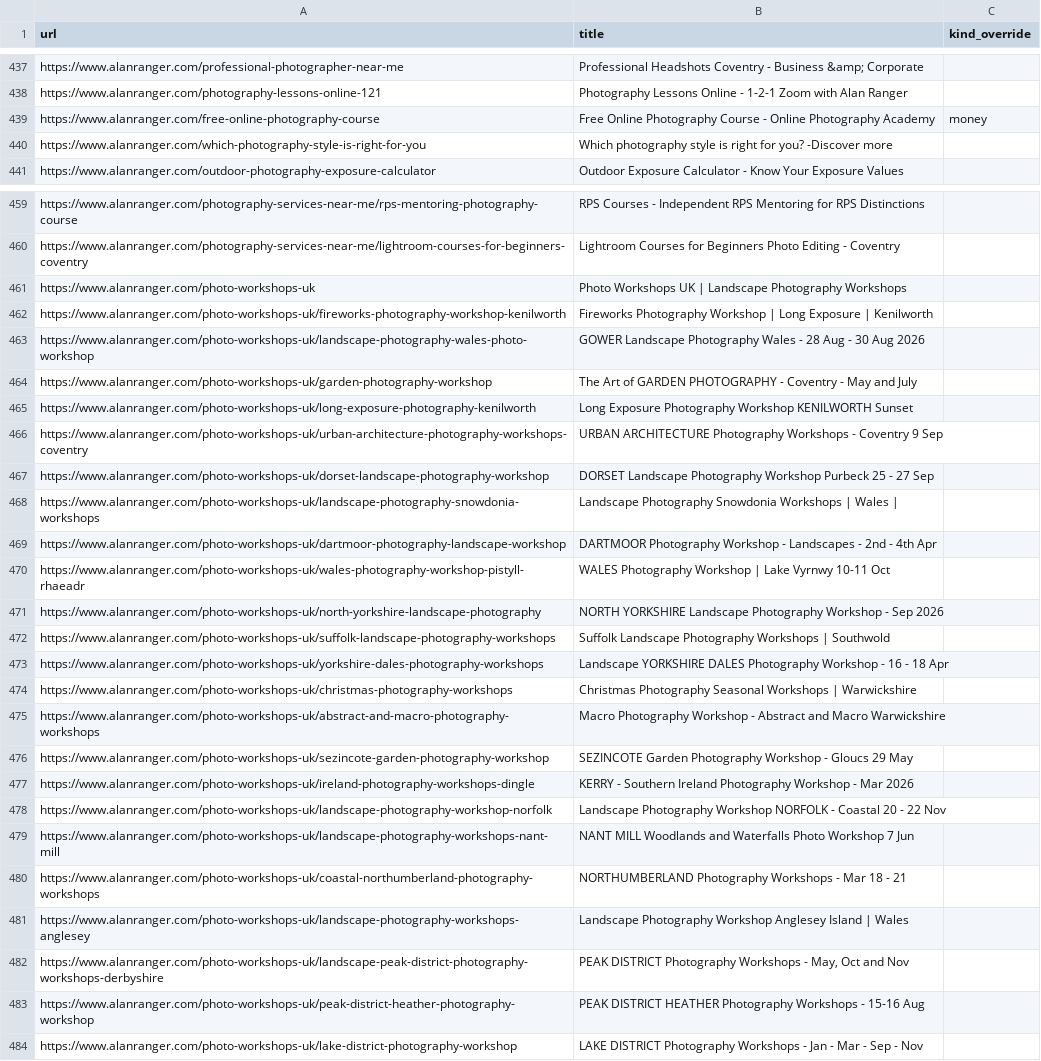
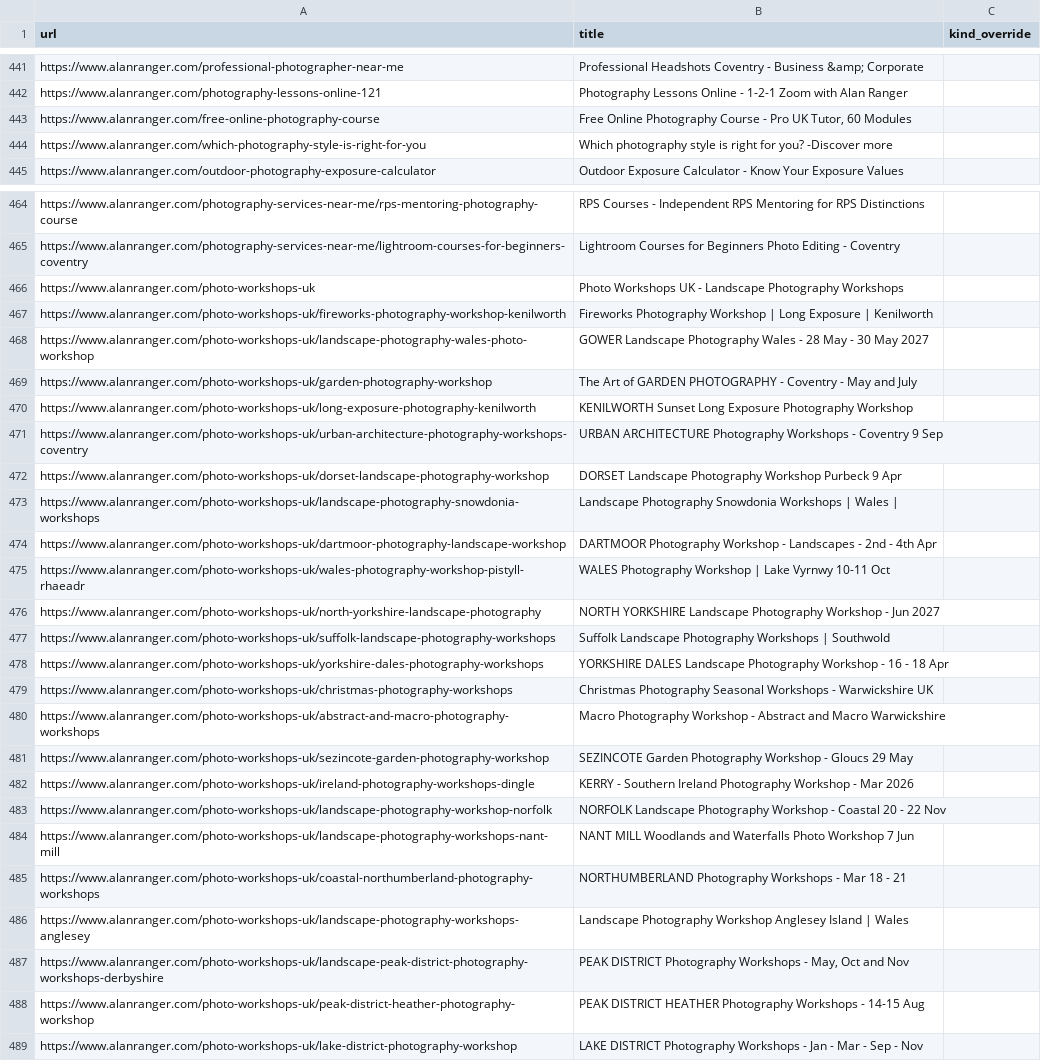
Before and after one commit to alanranger/alan-shared-resources, a CSV file: csv/06-site-urls.csv, drawn as a sheet; only a part is shown, gaps mark what is left out; the diff covers the shown part only.

Commit message:
chore(sync): auto-update shared resources (2026-09-28 09:36:03)

```diff
--- a/csv/06-site-urls.csv
+++ b/csv/06-site-urls.csv
@@ -438,3 +442,3 @@ https://www.alanranger.com/professional-photographer-near-me,Professional Headsh
 https://www.alanranger.com/photography-lessons-online-121,Photography Lessons Online - 1-2-1 Zoom with Alan Ranger,
-https://www.alanranger.com/free-online-photography-course,Free Online Photography Course - Online Photography Academy,money
+https://www.alanranger.com/free-online-photography-course,"Free Online Photography Course - Pro UK Tutor, 60 Modules",
 https://www.alanranger.com/which-photography-style-is-right-for-you,Which photography style is right for you? -Discover more,
@@ -460,9 +465,9 @@ https://www.alanranger.com/photography-services-near-me/rps-mentoring-photograph
 https://www.alanranger.com/photography-services-near-me/lightroom-courses-for-beginners-coventry,Lightroom Courses for Beginners Photo Editing - Coventry,
-https://www.alanranger.com/photo-workshops-uk,Photo Workshops UK | Landscape Photography Workshops,
+https://www.alanranger.com/photo-workshops-uk,Photo Workshops UK - Landscape Photography Workshops,
 https://www.alanranger.com/photo-workshops-uk/fireworks-photography-workshop-kenilworth,Fireworks Photography Workshop | Long Exposure | Kenilworth,
-https://www.alanranger.com/photo-workshops-uk/landscape-photography-wales-photo-workshop,GOWER Landscape Photography Wales - 28 Aug - 30 Aug 2026,
+https://www.alanranger.com/photo-workshops-uk/landscape-photography-wales-photo-workshop,GOWER Landscape Photography Wales - 28 May - 30 May 2027,
 https://www.alanranger.com/photo-workshops-uk/garden-photography-workshop,The Art of GARDEN PHOTOGRAPHY - Coventry - May and July,
-https://www.alanranger.com/photo-workshops-uk/long-exposure-photography-kenilworth,Long Exposure Photography Workshop KENILWORTH Sunset,
+https://www.alanranger.com/photo-workshops-uk/long-exposure-photography-kenilworth,KENILWORTH Sunset Long Exposure Photography Workshop,
 https://www.alanranger.com/photo-workshops-uk/urban-architecture-photography-workshops-coventry,URBAN ARCHITECTURE Photography Workshops - Coventry 9 Sep,
-https://www.alanranger.com/photo-workshops-uk/dorset-landscape-photography-workshop,DORSET Landscape Photography Workshop Purbeck 25 - 27 Sep,
+https://www.alanranger.com/photo-workshops-uk/dorset-landscape-photography-workshop,DORSET Landscape Photography Workshop Purbeck 9 Apr,
 https://www.alanranger.com/photo-workshops-uk/landscape-photography-snowdonia-workshops,Landscape Photography Snowdonia Workshops | Wales |,
@@ -470,6 +475,6 @@ https://www.alanranger.com/photo-workshops-uk/dartmoor-photography-landscape-wor
 https://www.alanranger.com/photo-workshops-uk/wales-photography-workshop-pistyll-rhaeadr,WALES Photography Workshop | Lake Vyrnwy 10-11 Oct,
-https://www.alanranger.com/photo-workshops-uk/north-yorkshire-landscape-photography,NORTH YORKSHIRE Landscape Photography Workshop - Sep 2026,
+https://www.alanranger.com/photo-workshops-uk/north-yorkshire-landscape-photography,NORTH YORKSHIRE Landscape Photography Workshop - Jun 2027,
 https://www.alanranger.com/photo-workshops-uk/suffolk-landscape-photography-workshops,Suffolk Landscape Photography Workshops | Southwold,
-https://www.alanranger.com/photo-workshops-uk/yorkshire-dales-photography-workshops,Landscape YORKSHIRE DALES Photography Workshop - 16 - 18 Apr,
-https://www.alanranger.com/photo-workshops-uk/christmas-photography-workshops,Christmas Photography Seasonal Workshops | Warwickshire,
+https://www.alanranger.com/photo-workshops-uk/yorkshire-dales-photography-workshops,YORKSHIRE DALES Landscape Photography Workshop - 16 - 18 Apr,
+https://www.alanranger.com/photo-workshops-uk/christmas-photography-workshops,Christmas Photography Seasonal Workshops - Warwickshire UK,
 https://www.alanranger.com/photo-workshops-uk/abstract-and-macro-photography-workshops,Macro Photography Workshop - Abstract and Macro Warwickshire,
@@ -477,3 +482,3 @@ https://www.alanranger.com/photo-workshops-uk/sezincote-garden-photography-works
 https://www.alanranger.com/photo-workshops-uk/ireland-photography-workshops-dingle,KERRY - Southern Ireland Photography Workshop - Mar 2026,
-https://www.alanranger.com/photo-workshops-uk/landscape-photography-workshop-norfolk,Landscape Photography Workshop NORFOLK - Coastal 20 - 22 Nov,
+https://www.alanranger.com/photo-workshops-uk/landscape-photography-workshop-norfolk,NORFOLK Landscape Photography Workshop - Coastal 20 - 22 Nov,
 https://www.alanranger.com/photo-workshops-uk/landscape-photography-workshops-nant-mill,NANT MILL Woodlands and Waterfalls Photo Workshop 7 Jun,
@@ -482,3 +487,3 @@ https://www.alanranger.com/photo-workshops-uk/landscape-photography-workshops-an
 https://www.alanranger.com/photo-workshops-uk/landscape-peak-district-photography-workshops-derbyshire,"PEAK DISTRICT Photography Workshops - May, Oct and Nov",
-https://www.alanranger.com/photo-workshops-uk/peak-district-heather-photography-workshop,PEAK DISTRICT HEATHER Photography Workshops - 15-16 Aug,
+https://www.alanranger.com/photo-workshops-uk/peak-district-heather-photography-workshop,PEAK DISTRICT HEATHER Photography Workshops - 14-15 Aug,
 https://www.alanranger.com/photo-workshops-uk/lake-district-photography-workshop,LAKE DISTRICT Photography Workshops - Jan - Mar - Sep - Nov,
```
Also changed, not shown: 5 added rows, 3 removed rows, 18 moved rows and 15 edited cells elsewhere in this file.
